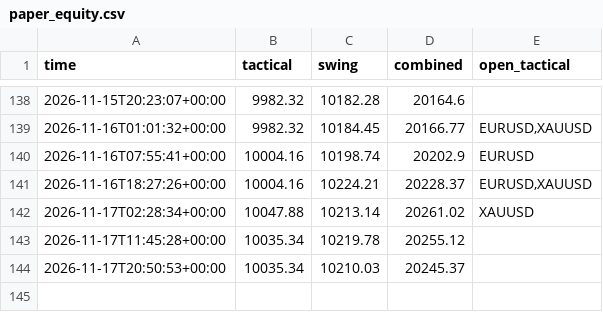
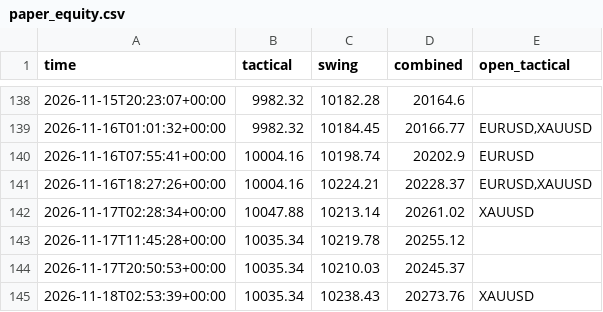
Before and after one commit to sobhansbp/Trade-, a CSV file: journal/paper_equity.csv, drawn as a sheet; only a part is shown, gaps mark what is left out; the diff names each change by its address in the sheet, - before the commit and + after, or states it on an @@ line.

```diff
--- a/journal/paper_equity.csv
+++ b/journal/paper_equity.csv
+row 145: 2026-11-18T02:53:39+00:00 | 10035.34 | 10238.43 | 20273.76 | XAUUSD
```
Also changed, not shown: journal/news_scores.csv, journal/signals.csv, 3 other files.
